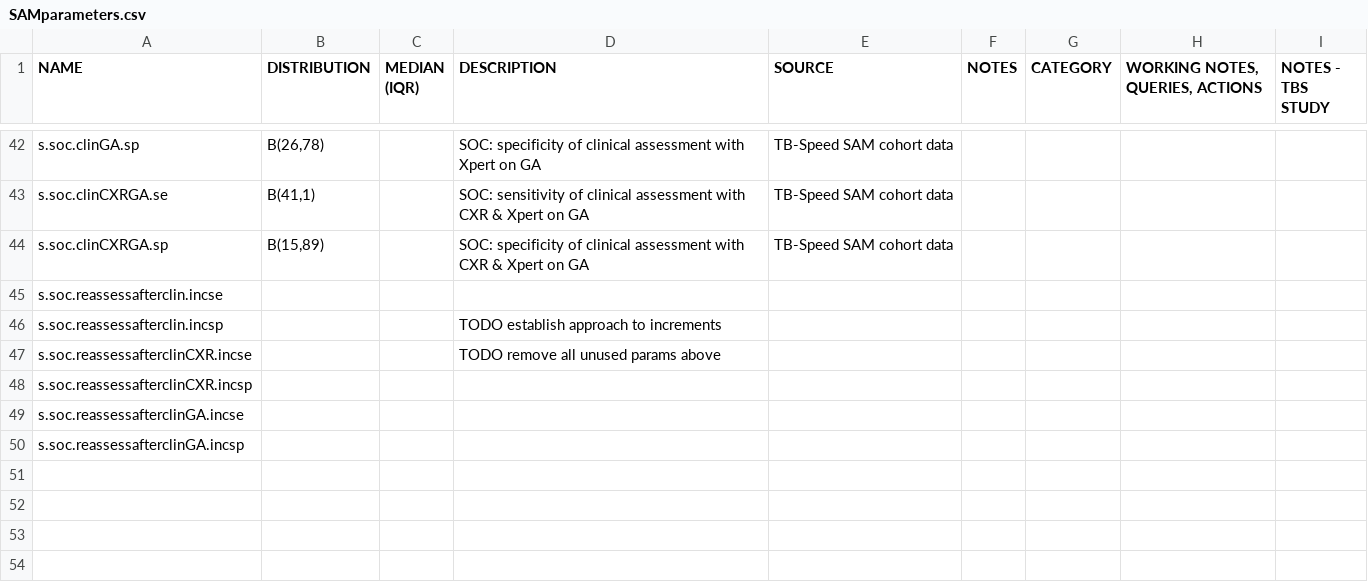
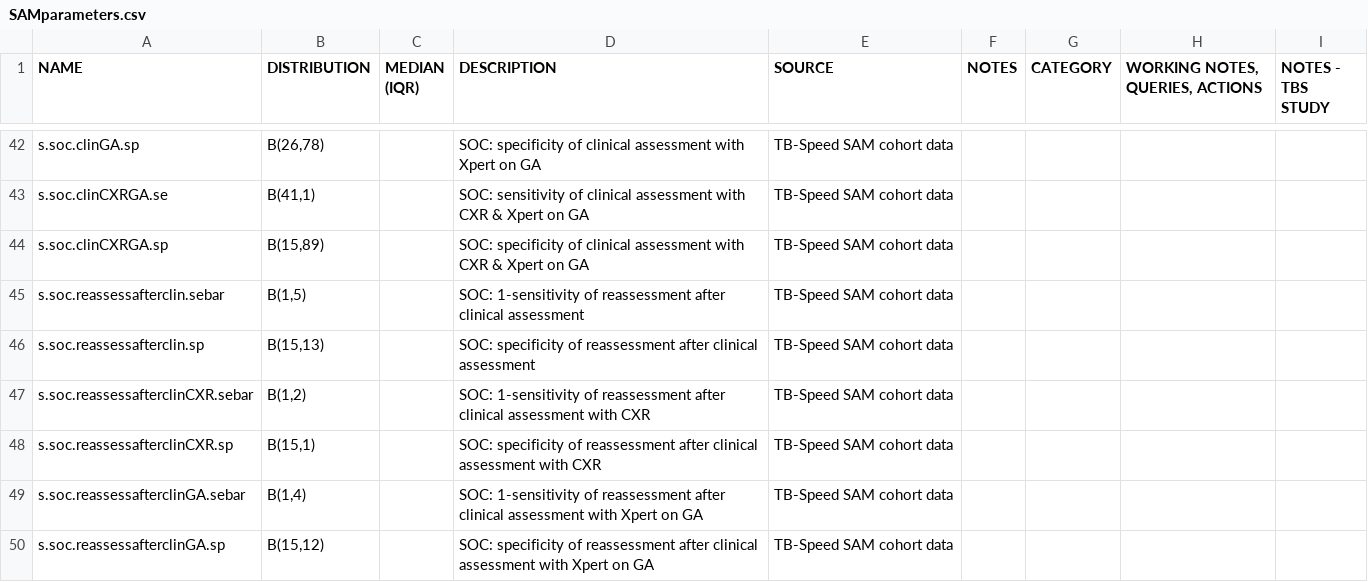
Before and after one commit to petedodd/TBSsam, a CSV file: data/SAMparameters.csv, drawn as a sheet; only a part is shown, gaps mark what is left out.

Commit message:
parameters added: SE/SP for reassess

```diff
--- a/data/SAMparameters.csv
+++ b/data/SAMparameters.csv
@@ -44,7 +44,7 @@ s.soc.clinCXRGA.se,"B(41,1)",,SOC: sensitivity of clinical assessment with CXR &
 s.soc.clinCXRGA.sp,"B(15,89)",,SOC: specificity of clinical assessment with CXR & Xpert on GA,TB-Speed SAM cohort data,,,,
-s.soc.reassessafterclin.incse,,,,,,,,
-s.soc.reassessafterclin.incsp,,,TODO establish approach to increments,,,,,
-s.soc.reassessafterclinCXR.incse,,,TODO remove all unused params above,,,,,
-s.soc.reassessafterclinCXR.incsp,,,,,,,,
-s.soc.reassessafterclinGA.incse,,,,,,,,
-s.soc.reassessafterclinGA.incsp,,,,,,,,
+s.soc.reassessafterclin.sebar,"B(1,5)",,SOC: 1-sensitivity of reassessment after clinical assessment,TB-Speed SAM cohort data,,,,
+s.soc.reassessafterclin.sp,"B(15,13)",,SOC: specificity of reassessment after clinical assessment,TB-Speed SAM cohort data,,,,
+s.soc.reassessafterclinCXR.sebar,"B(1,2)",,SOC: 1-sensitivity of reassessment after clinical assessment with CXR,TB-Speed SAM cohort data,,,,
+s.soc.reassessafterclinCXR.sp,"B(15,1)",,SOC: specificity of reassessment after clinical assessment with CXR,TB-Speed SAM cohort data,,,,
+s.soc.reassessafterclinGA.sebar,"B(1,4)",,SOC: 1-sensitivity of reassessment after clinical assessment with Xpert on GA,TB-Speed SAM cohort data,,,,
+s.soc.reassessafterclinGA.sp,"B(15,12)",,SOC: specificity of reassessment after clinical assessment with Xpert on GA,TB-Speed SAM cohort data,,,,
```
